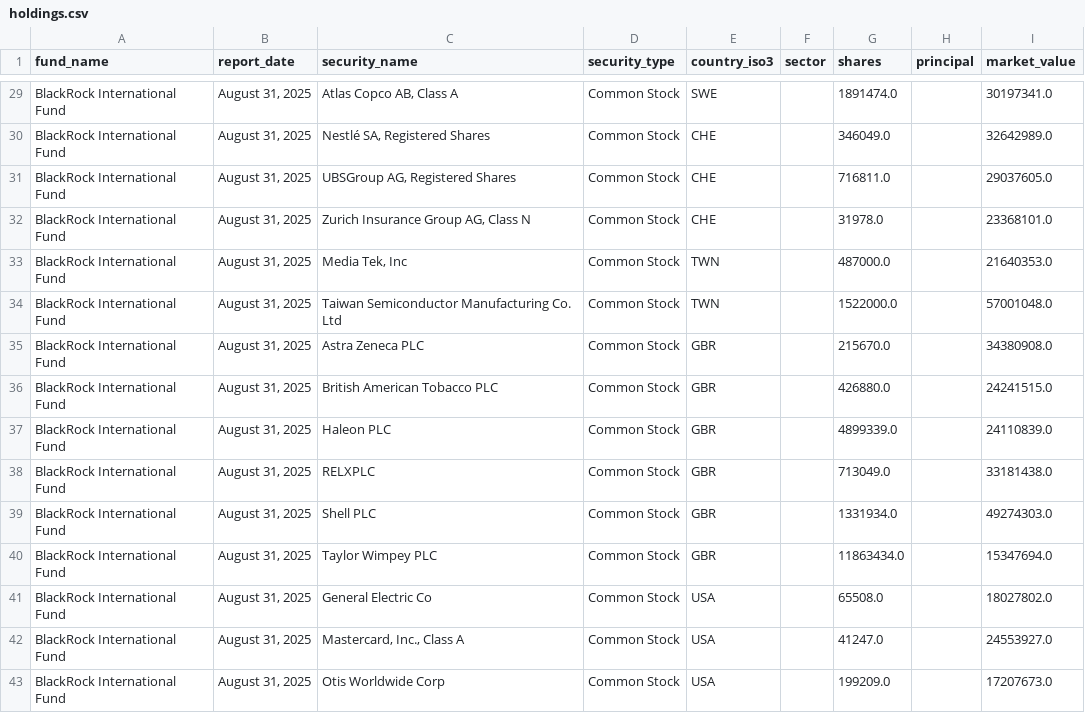
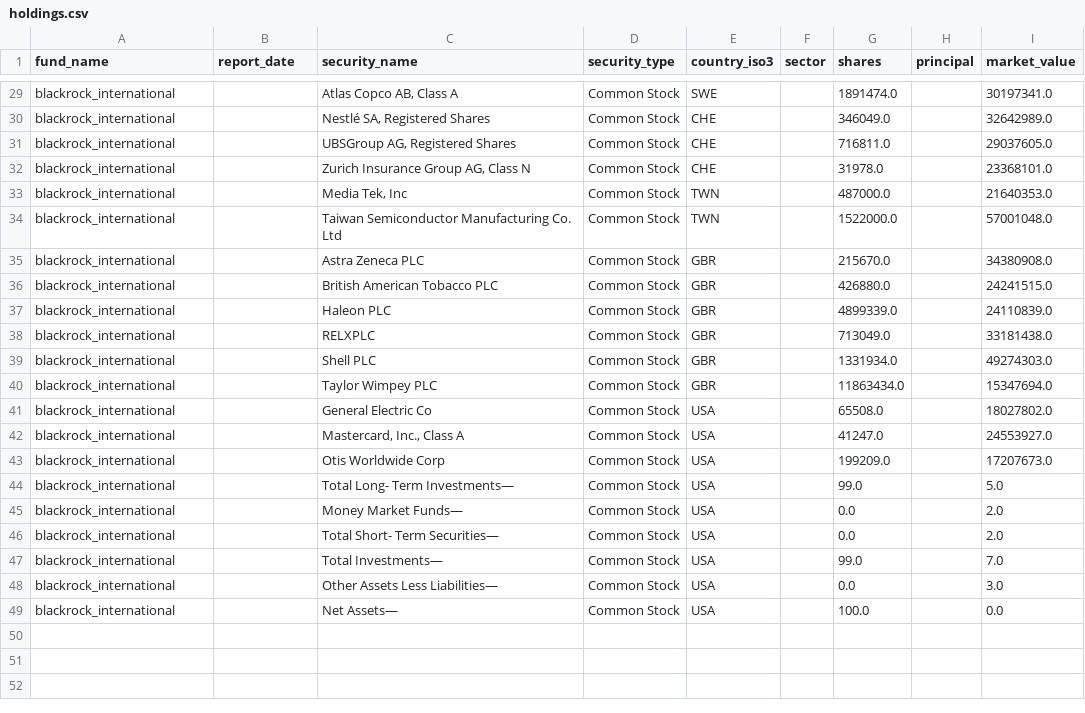
Before and after one commit to X-spec7/fund-extractor, a CSV file: output/holdings.csv, drawn as a sheet; only a part is shown, gaps mark what is left out; the diff covers the shown part only; the diff names each change by its address in the sheet, - before the commit and + after, or states it on an @@ line.

```diff
--- a/output/holdings.csv
+++ b/output/holdings.csv
-A29:A43 (fund_name): BlackRock International Fund
+A29:A43 (fund_name): blackrock_international
-B29:B43 (report_date): August 31, 2025
+B29:B43 (report_date): (empty)
+row 44: blackrock_international |  | Total Long- Term Investments— | Common Stock | USA |  | 99.0 |  | 5.0
+row 45: blackrock_international |  | Money Market Funds— | Common Stock | USA |  | 0.0 |  | 2.0
+row 46: blackrock_international |  | Total Short- Term Securities— | Common Stock | USA |  | 0.0 |  | 2.0
+row 47: blackrock_international |  | Total Investments— | Common Stock | USA |  | 99.0 |  | 7.0
+row 48: blackrock_international |  | Other Assets Less Liabilities— | Common Stock | USA |  | 0.0 |  | 3.0
+row 49: blackrock_international |  | Net Assets— | Common Stock | USA |  | 100.0 |  | 0.0
```
Also changed, not shown: 54 edited cells elsewhere in this file, 9 other files.
